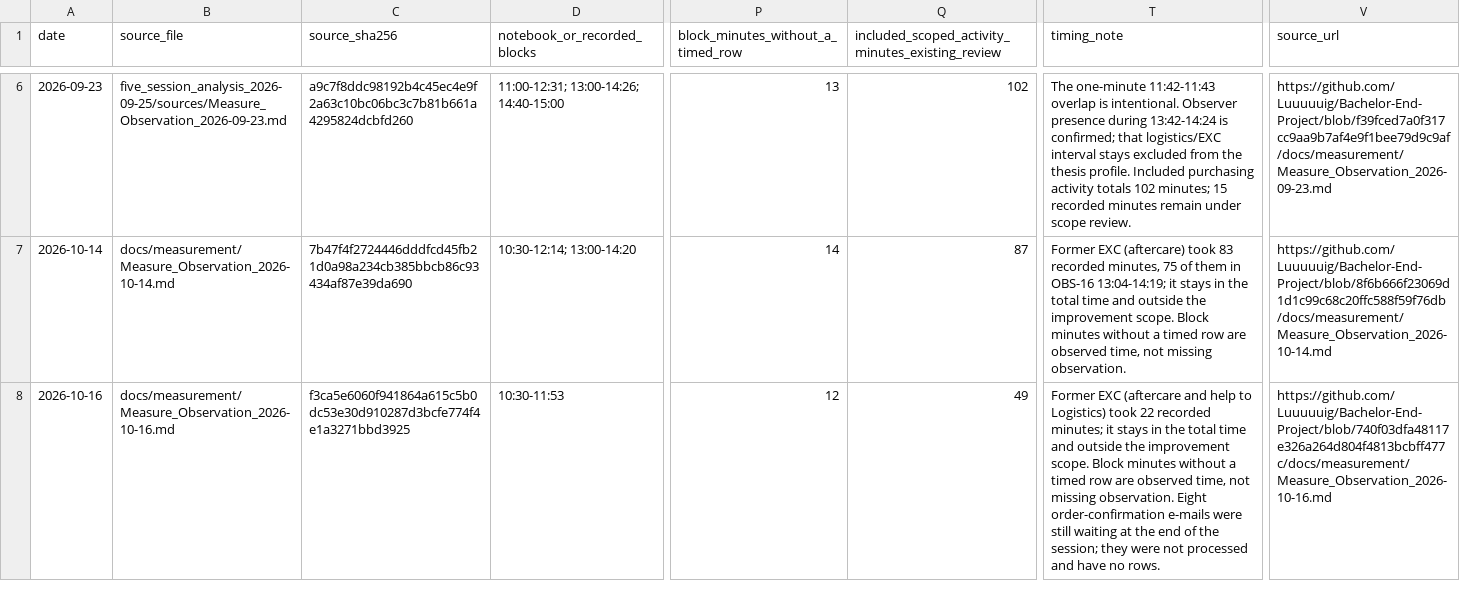
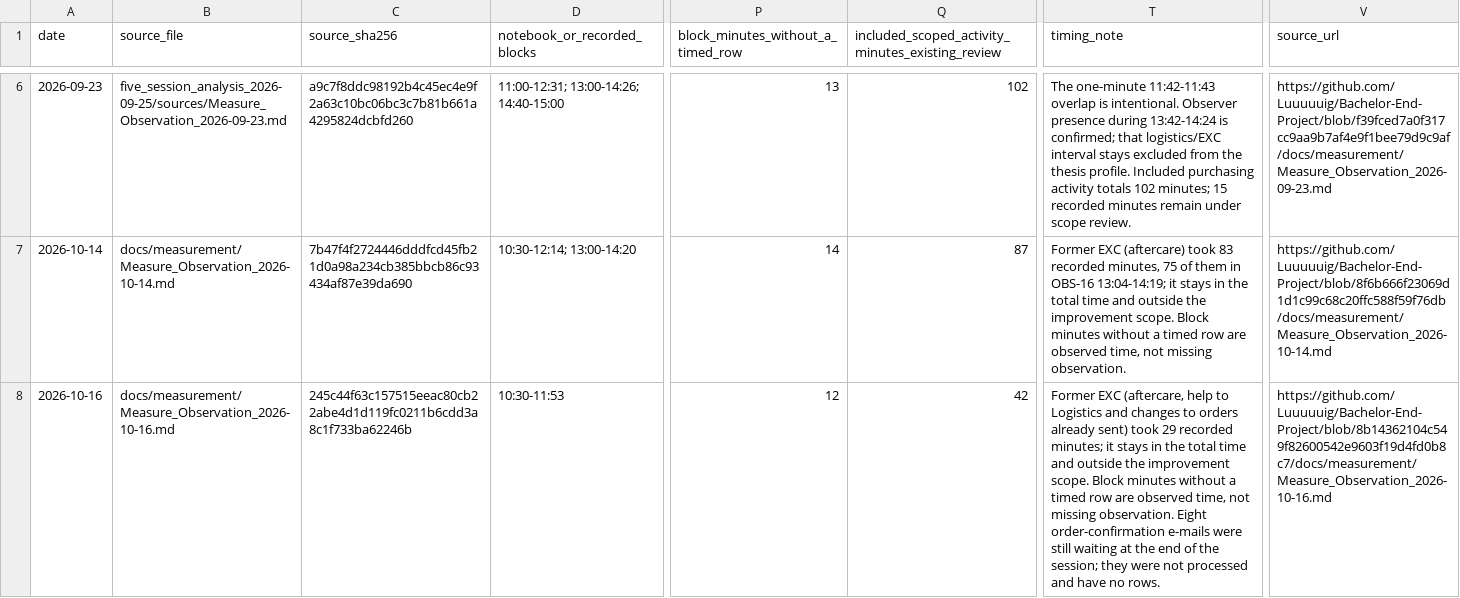
Before and after one commit to Luuuuuig/Bachelor-End-Project, a CSV file: docs/measurement/Observation_Time_Register_2026-09-25.csv, drawn as a sheet; only a part is shown, gaps mark what is left out; the diff names each change by its address in the sheet, - before the commit and + after, or states it on an @@ line.

```diff
--- a/docs/measurement/Observation_Time_Register_2026-09-25.csv
+++ b/docs/measurement/Observation_Time_Register_2026-09-25.csv
-C8 (source_sha256): f3ca5e6060f941864a615c5b0dc53e30d910287d3bcfe774f4e1a3271bbd3925
+C8 (source_sha256): 245c44f63c157515eeac80cb22abe4d1d119fc0211b6cdd3a8c1f733ba62246b
-Q8: 49
+Q8: 42
-T8 (timing_note): Former EXC (aftercare and help to Logistics) took 22 recorded minutes;…
+T8 (timing_note): Former EXC (aftercare, help to Logistics and changes to orders already sent) took 29 recorded minutes;…
-V8 (source_url): https://github.com/Luuuuuig/Bachelor-End-Project/blob/740f03dfa48117e326a264d804f4813bcbff477c/docs/measurement/Measure_Observation_2026-10-16.md
+V8 (source_url): https://github.com/Luuuuuig/Bachelor-End-Project/blob/8b14362104c549f82600542e9603f19d4fd0b8c7/docs/measurement/Measure_Observation_2026-10-16.md
```
Also changed, not shown: 1 other file.
